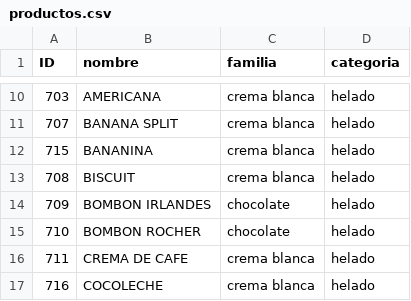
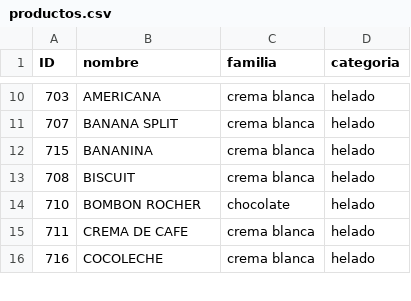
Before and after one commit to anatissera/Tello-Heladeria-Data-Base, a CSV file: data/catalog/productos.csv, drawn as a sheet; only a part is shown, gaps mark what is left out; the diff names each change by its address in the sheet, - before the commit and + after, or states it on an @@ line.

```diff
--- a/data/catalog/productos.csv
+++ b/data/catalog/productos.csv
-row 14: 709 | BOMBON IRLANDES | chocolate | helado
```
Also changed, not shown: 8 other files.
